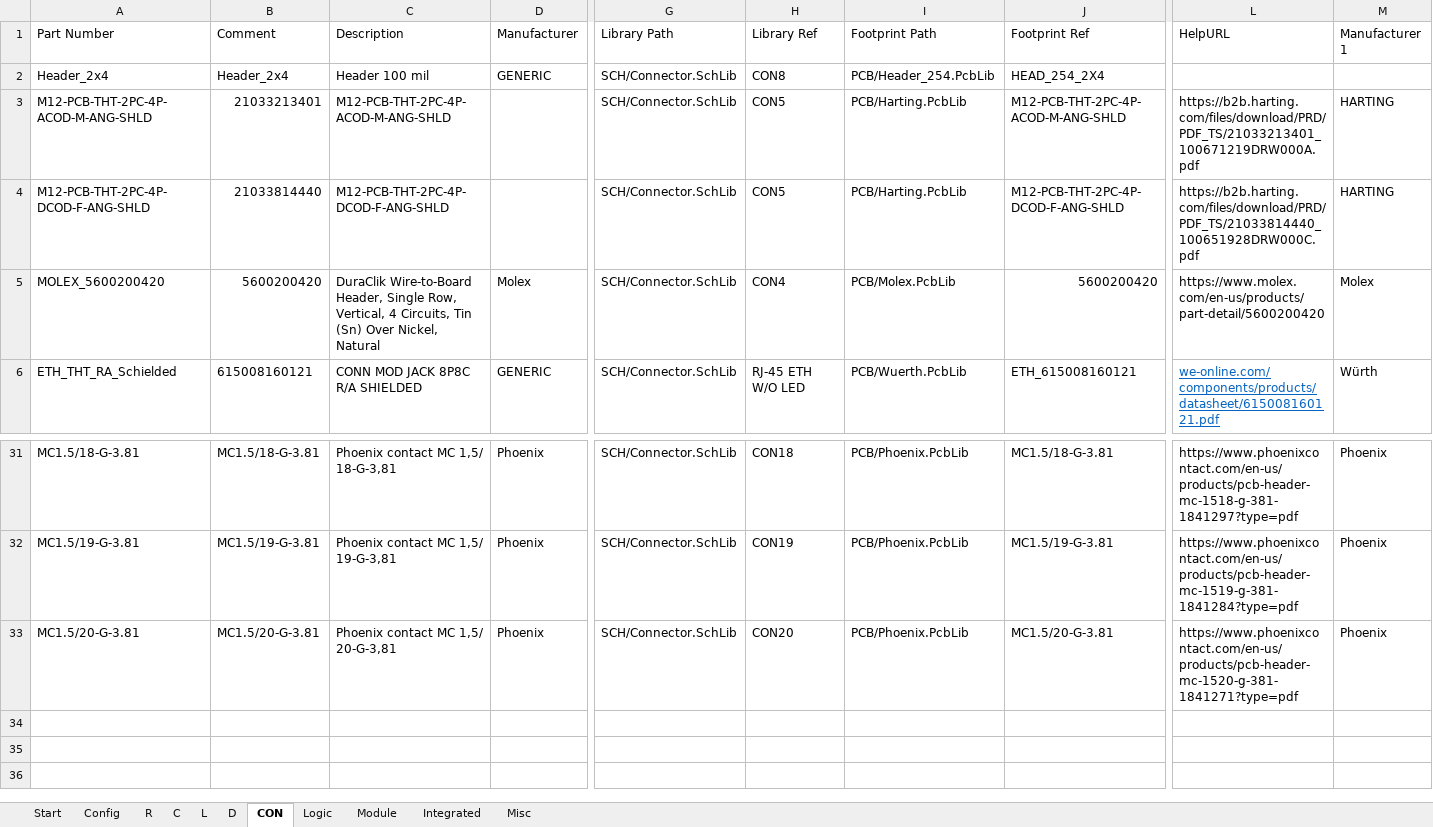
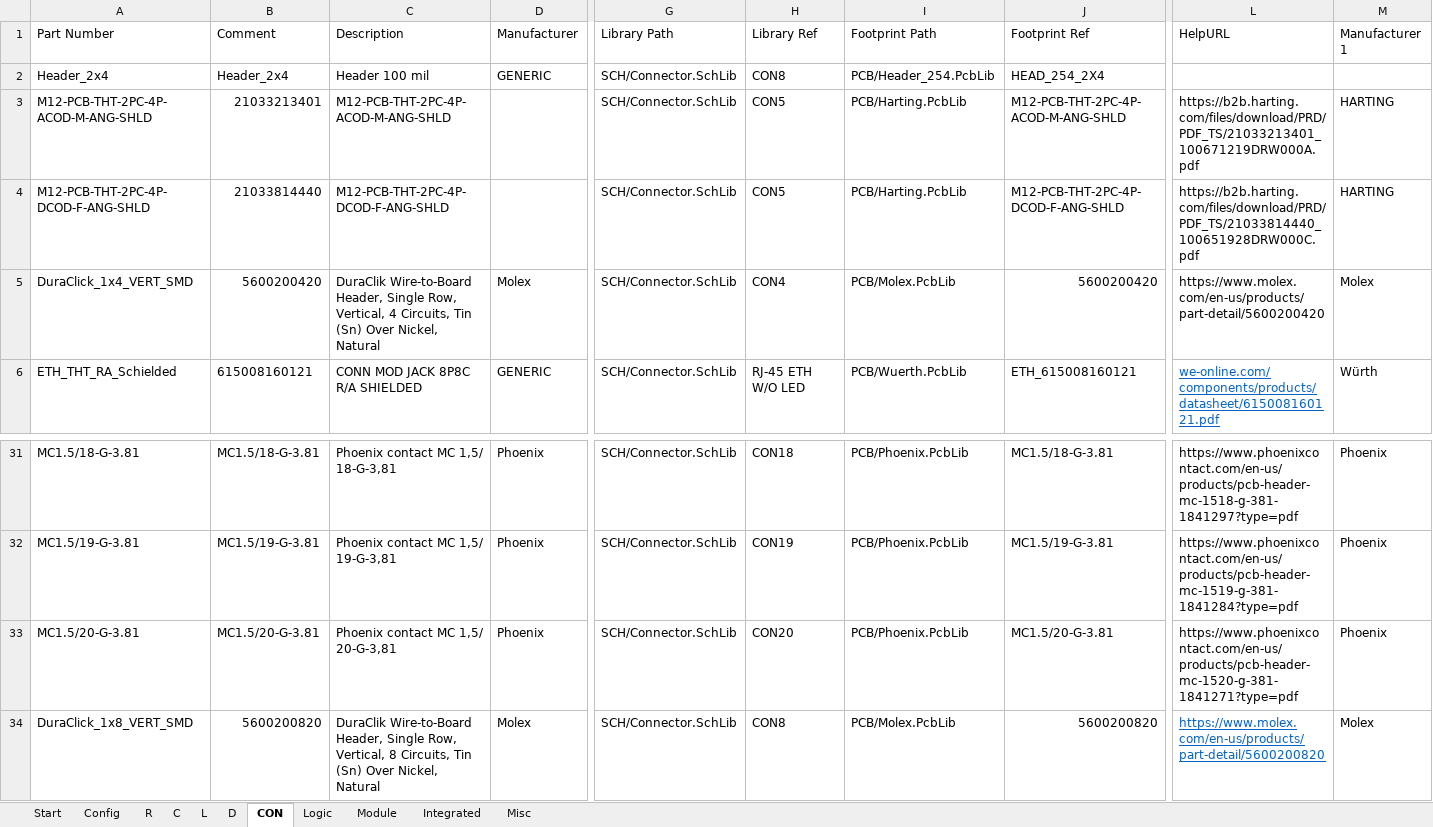
Before and after one commit to daniw/daniw_altium_lib, an Excel workbook: daniw_altium_lib.xlsx, sheet CON, drawn as a sheet; only a part is shown, gaps mark what is left out; values as stored, in another font and other column widths than the file's, no borders; rows hold the shown columns only; the diff names each change by its address in the sheet, - before the commit and + after, or states it on an @@ line.

Commit message:
Added 8 Pin Molel duraclik and added schematic symbol for 4 port ESD Diode

```diff
--- a/daniw_altium_lib.xlsx (sheet CON)
+++ b/daniw_altium_lib.xlsx (sheet CON)
-A5: MOLEX_5600200420
+A5: DuraClick_1x4_VERT_SMD
+row 34: DuraClick_1x8_VERT_SMD | 5600200820 | DuraClik Wire-to-Board Header, Single Row, Vertical, 8 Circuits, Tin (Sn) Over Nickel, Natural | Molex | SCH/Connector.SchLib | CON8 | PCB/Molex.PcbLib | 5600200820 | https://www.molex.com/en-us/products/part-detail/5600200820 | Molex
```
Also changed, not shown: sheet L.
